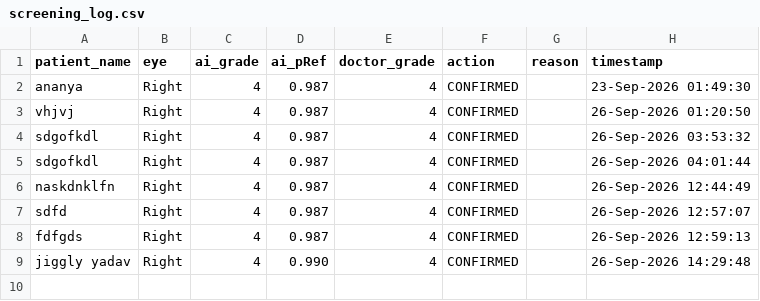
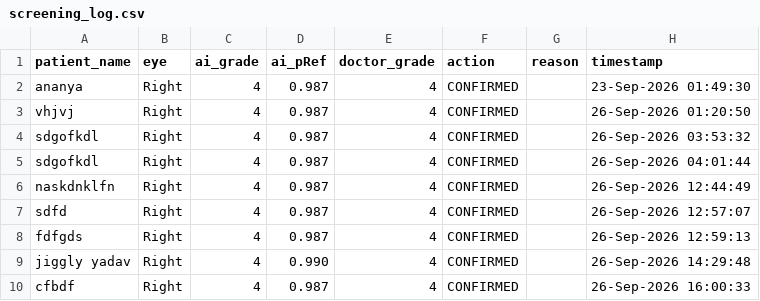
Before and after one commit to vanshika1030/Drishti-Setu, a CSV file: data/screening_log.csv, drawn as a sheet.

```diff
--- a/data/screening_log.csv
+++ b/data/screening_log.csv
@@ -9 +9,2 @@ fdfgds,Right,4,0.987,4,CONFIRMED,,26-Sep-2026 12:59:13
 jiggly yadav,Right,4,0.990,4,CONFIRMED,,26-Sep-2026 14:29:48
+cfbdf,Right,4,0.987,4,CONFIRMED,,26-Sep-2026 16:00:33
```
Also changed, not shown: 1 other file.
